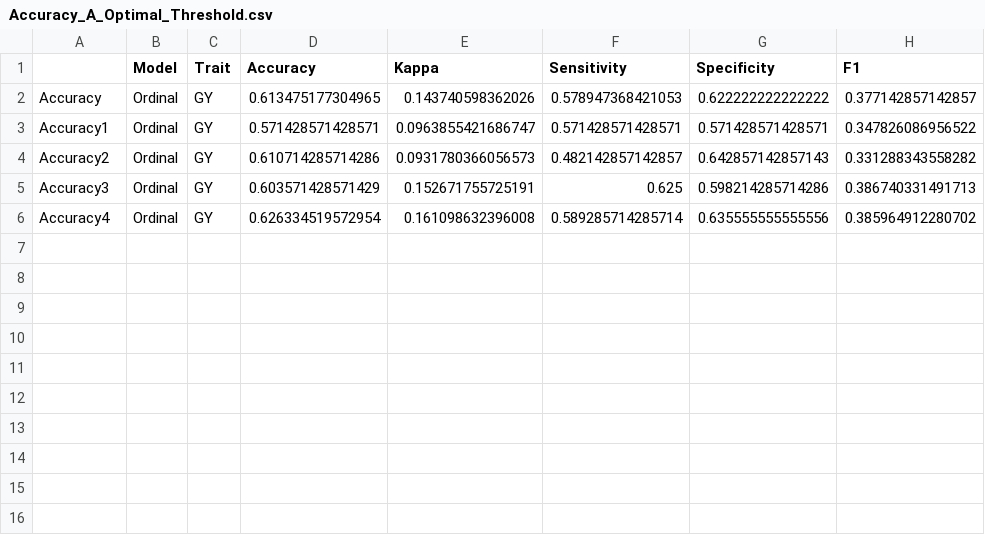
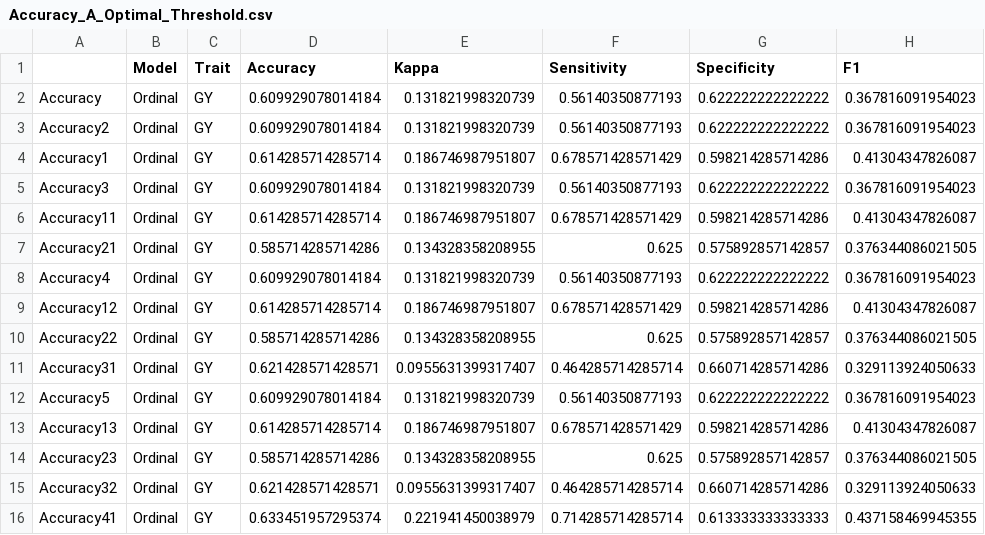
Before and after one commit to BeyondEternal/Data_Augmentation_Threshold, a CSV file: Wheat_3_AL/1/Accuracy_A_Optimal_Threshold.csv, drawn as a sheet.

```diff
--- a/Wheat_3_AL/1/Accuracy_A_Optimal_Threshold.csv
+++ b/Wheat_3_AL/1/Accuracy_A_Optimal_Threshold.csv
@@ -1,6 +1,16 @@
 "","Model","Trait","Accuracy","Kappa","Sensitivity","Specificity","F1"
-"Accuracy","Ordinal","GY",0.613475177304965,0.143740598362026,0.578947368421053,0.622222222222222,0.377142857142857
-"Accuracy1","Ordinal","GY",0.571428571428571,0.0963855421686747,0.571428571428571,0.571428571428571,0.347826086956522
-"Accuracy2","Ordinal","GY",0.610714285714286,0.0931780366056573,0.482142857142857,0.642857142857143,0.331288343558282
-"Accuracy3","Ordinal","GY",0.603571428571429,0.152671755725191,0.625,0.598214285714286,0.386740331491713
-"Accuracy4","Ordinal","GY",0.626334519572954,0.161098632396008,0.589285714285714,0.635555555555556,0.385964912280702
+"Accuracy","Ordinal","GY",0.609929078014184,0.131821998320739,0.56140350877193,0.622222222222222,0.367816091954023
+"Accuracy2","Ordinal","GY",0.609929078014184,0.131821998320739,0.56140350877193,0.622222222222222,0.367816091954023
+"Accuracy1","Ordinal","GY",0.614285714285714,0.186746987951807,0.678571428571429,0.598214285714286,0.41304347826087
+"Accuracy3","Ordinal","GY",0.609929078014184,0.131821998320739,0.56140350877193,0.622222222222222,0.367816091954023
+"Accuracy11","Ordinal","GY",0.614285714285714,0.186746987951807,0.678571428571429,0.598214285714286,0.41304347826087
+"Accuracy21","Ordinal","GY",0.585714285714286,0.134328358208955,0.625,0.575892857142857,0.376344086021505
+"Accuracy4","Ordinal","GY",0.609929078014184,0.131821998320739,0.56140350877193,0.622222222222222,0.367816091954023
+"Accuracy12","Ordinal","GY",0.614285714285714,0.186746987951807,0.678571428571429,0.598214285714286,0.41304347826087
+"Accuracy22","Ordinal","GY",0.585714285714286,0.134328358208955,0.625,0.575892857142857,0.376344086021505
+"Accuracy31","Ordinal","GY",0.621428571428571,0.0955631399317407,0.464285714285714,0.660714285714286,0.329113924050633
+"Accuracy5","Ordinal","GY",0.609929078014184,0.131821998320739,0.56140350877193,0.622222222222222,0.367816091954023
+"Accuracy13","Ordinal","GY",0.614285714285714,0.186746987951807,0.678571428571429,0.598214285714286,0.41304347826087
+"Accuracy23","Ordinal","GY",0.585714285714286,0.134328358208955,0.625,0.575892857142857,0.376344086021505
+"Accuracy32","Ordinal","GY",0.621428571428571,0.0955631399317407,0.464285714285714,0.660714285714286,0.329113924050633
+"Accuracy41","Ordinal","GY",0.633451957295374,0.221941450038979,0.714285714285714,0.613333333333333,0.437158469945355
```
Also changed, not shown: Wheat_1_AL/1/Accuracy_A_Optimal_Threshold.csv, Wheat_2_AL/1/Accuracy_A_Optimal_Threshold.csv, 45 other files.
